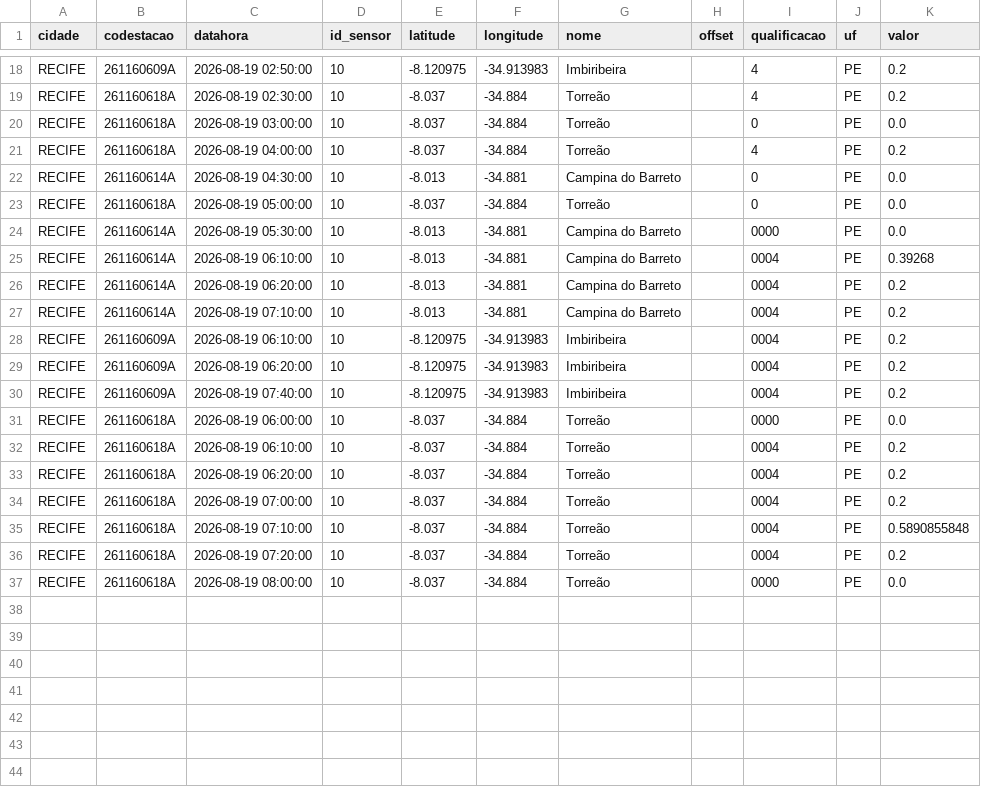
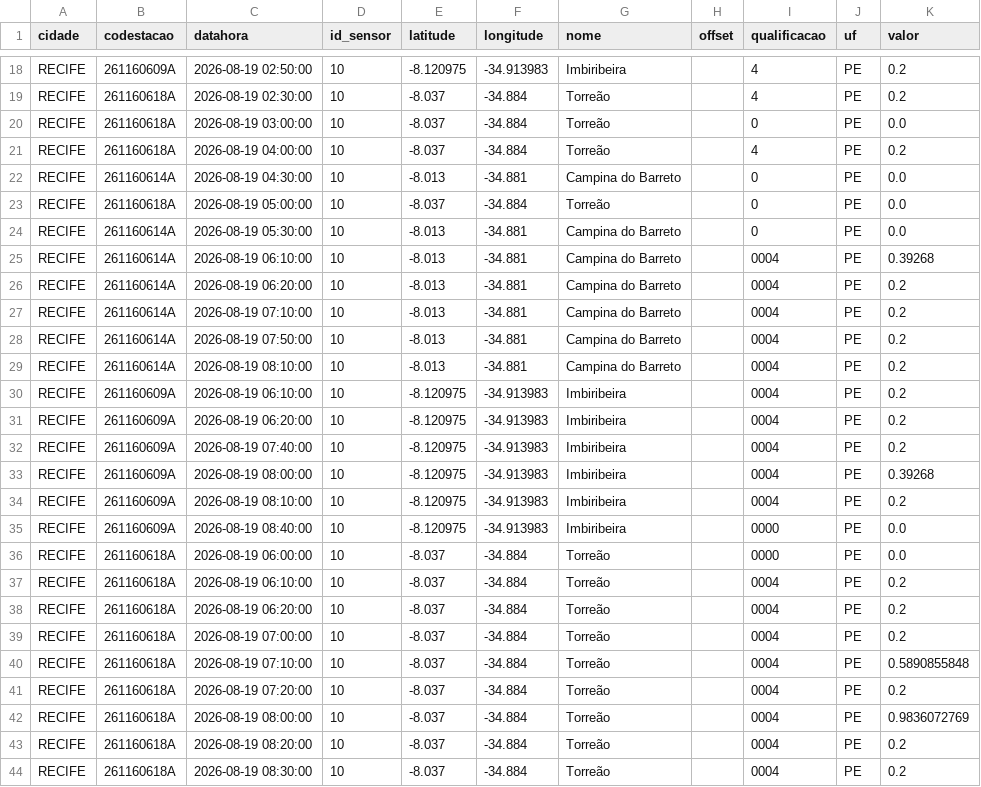
Before and after one commit to RafaellaB/risco-hoje, a CSV file: chuva_recife_2026-08-19.csv, drawn as a sheet; only a part is shown, gaps mark what is left out.

```diff
--- a/chuva_recife_2026-08-19.csv
+++ b/chuva_recife_2026-08-19.csv
@@ -23,3 +23,3 @@ RECIFE,261160614A,2026-08-19 04:30:00,10,-8.013,-34.881,Campina do Barreto,,0,PE
 RECIFE,261160618A,2026-08-19 05:00:00,10,-8.037,-34.884,Torreão,,0,PE,0.0
-RECIFE,261160614A,2026-08-19 05:30:00,10,-8.013,-34.881,Campina do Barreto,,0000,PE,0.0
+RECIFE,261160614A,2026-08-19 05:30:00,10,-8.013,-34.881,Campina do Barreto,,0,PE,0.0
 RECIFE,261160614A,2026-08-19 06:10:00,10,-8.013,-34.881,Campina do Barreto,,0004,PE,0.39268
@@ -27,2 +27,4 @@ RECIFE,261160614A,2026-08-19 06:20:00,10,-8.013,-34.881,Campina do Barreto,,0004
 RECIFE,261160614A,2026-08-19 07:10:00,10,-8.013,-34.881,Campina do Barreto,,0004,PE,0.2
+RECIFE,261160614A,2026-08-19 07:50:00,10,-8.013,-34.881,Campina do Barreto,,0004,PE,0.2
+RECIFE,261160614A,2026-08-19 08:10:00,10,-8.013,-34.881,Campina do Barreto,,0004,PE,0.2
 RECIFE,261160609A,2026-08-19 06:10:00,10,-8.120975,-34.913983,Imbiribeira,,0004,PE,0.2
@@ -30,2 +32,5 @@ RECIFE,261160609A,2026-08-19 06:20:00,10,-8.120975,-34.913983,Imbiribeira,,0004,
 RECIFE,261160609A,2026-08-19 07:40:00,10,-8.120975,-34.913983,Imbiribeira,,0004,PE,0.2
+RECIFE,261160609A,2026-08-19 08:00:00,10,-8.120975,-34.913983,Imbiribeira,,0004,PE,0.39268
+RECIFE,261160609A,2026-08-19 08:10:00,10,-8.120975,-34.913983,Imbiribeira,,0004,PE,0.2
+RECIFE,261160609A,2026-08-19 08:40:00,10,-8.120975,-34.913983,Imbiribeira,,0000,PE,0.0
 RECIFE,261160618A,2026-08-19 06:00:00,10,-8.037,-34.884,Torreão,,0000,PE,0.0
@@ -36,2 +41,4 @@ RECIFE,261160618A,2026-08-19 07:10:00,10,-8.037,-34.884,Torreão,,0004,PE,0.5890
 RECIFE,261160618A,2026-08-19 07:20:00,10,-8.037,-34.884,Torreão,,0004,PE,0.2
-RECIFE,261160618A,2026-08-19 08:00:00,10,-8.037,-34.884,Torreão,,0000,PE,0.0
+RECIFE,261160618A,2026-08-19 08:00:00,10,-8.037,-34.884,Torreão,,0004,PE,0.9836072769
+RECIFE,261160618A,2026-08-19 08:20:00,10,-8.037,-34.884,Torreão,,0004,PE,0.2
+RECIFE,261160618A,2026-08-19 08:30:00,10,-8.037,-34.884,Torreão,,0004,PE,0.2
```
